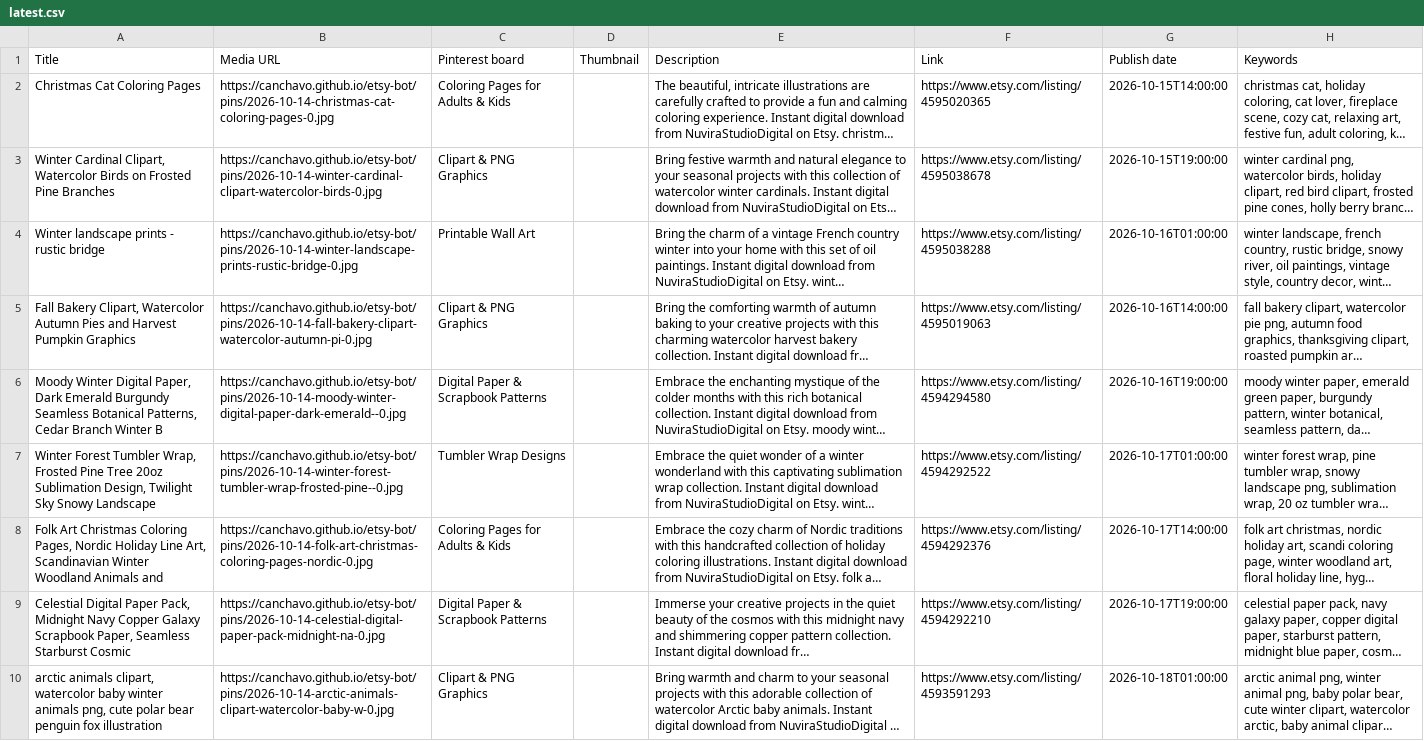
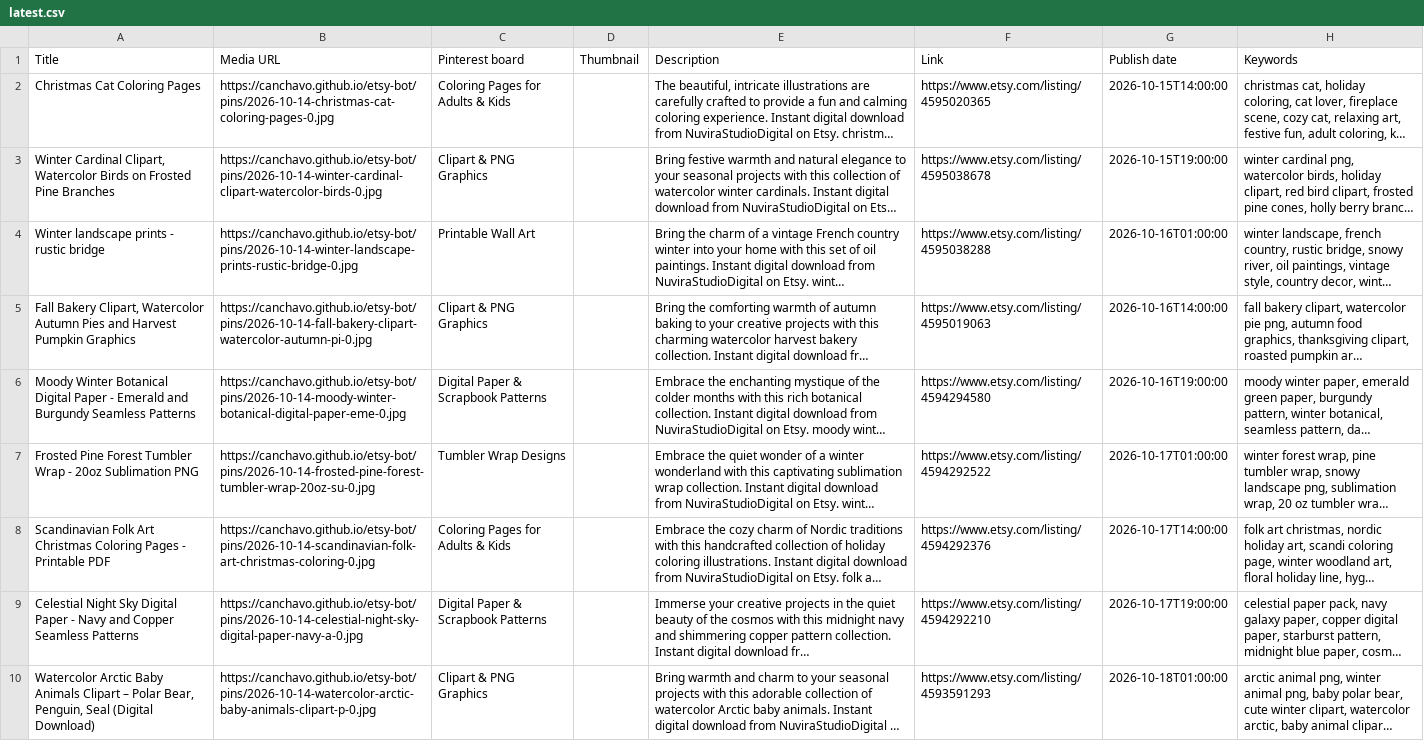
Before and after one commit to canchavo/etsy-bot, a CSV file: panel/pins/latest.csv, drawn as a sheet; only a part is shown; long unchanged cells end in …; the diff covers the shown part only; the diff names each change by its address in the sheet, - before the commit and + after, or states it on an @@ line.

Commit message:
Haftalık Pinterest pinleri

```diff
--- a/panel/pins/latest.csv
+++ b/panel/pins/latest.csv
-A6 (Title): Moody Winter Digital Paper, Dark Emerald Burgundy Seamless Botanical Patterns, Cedar Branch Winter B
+A6 (Title): Moody Winter Botanical Digital Paper - Emerald and Burgundy Seamless Patterns
-B6 (Media URL): https://canchavo.github.io/etsy-bot/pins/2026-10-14-moody-winter-digital-paper-dark-emerald--0.jpg
+B6 (Media URL): https://canchavo.github.io/etsy-bot/pins/2026-10-14-moody-winter-botanical-digital-paper-eme-0.jpg
-A7 (Title): Winter Forest Tumbler Wrap, Frosted Pine Tree 20oz Sublimation Design, Twilight Sky Snowy Landscape
+A7 (Title): Frosted Pine Forest Tumbler Wrap - 20oz Sublimation PNG
-B7 (Media URL): https://canchavo.github.io/etsy-bot/pins/2026-10-14-winter-forest-tumbler-wrap-frosted-pine--0.jpg
+B7 (Media URL): https://canchavo.github.io/etsy-bot/pins/2026-10-14-frosted-pine-forest-tumbler-wrap-20oz-su-0.jpg
-A8 (Title): Folk Art Christmas Coloring Pages, Nordic Holiday Line Art, Scandinavian Winter Woodland Animals and
+A8 (Title): Scandinavian Folk Art Christmas Coloring Pages - Printable PDF
-B8 (Media URL): https://canchavo.github.io/etsy-bot/pins/2026-10-14-folk-art-christmas-coloring-pages-nordic-0.jpg
+B8 (Media URL): https://canchavo.github.io/etsy-bot/pins/2026-10-14-scandinavian-folk-art-christmas-coloring-0.jpg
-A9 (Title): Celestial Digital Paper Pack, Midnight Navy Copper Galaxy Scrapbook Paper, Seamless Starburst Cosmic
+A9 (Title): Celestial Night Sky Digital Paper - Navy and Copper Seamless Patterns
-B9 (Media URL): https://canchavo.github.io/etsy-bot/pins/2026-10-14-celestial-digital-paper-pack-midnight-na-0.jpg
+B9 (Media URL): https://canchavo.github.io/etsy-bot/pins/2026-10-14-celestial-night-sky-digital-paper-navy-a-0.jpg
-A10 (Title): arctic animals clipart, watercolor baby winter animals png, cute polar bear penguin fox illustration
+A10 (Title): Watercolor Arctic Baby Animals Clipart – Polar Bear, Penguin, Seal (Digital Download)
-B10 (Media URL): https://canchavo.github.io/etsy-bot/pins/2026-10-14-arctic-animals-clipart-watercolor-baby-w-0.jpg
+B10 (Media URL): https://canchavo.github.io/etsy-bot/pins/2026-10-14-watercolor-arctic-baby-animals-clipart-p-0.jpg
```
Also changed, not shown: 14 edited cells elsewhere in this file, 29 other files.
